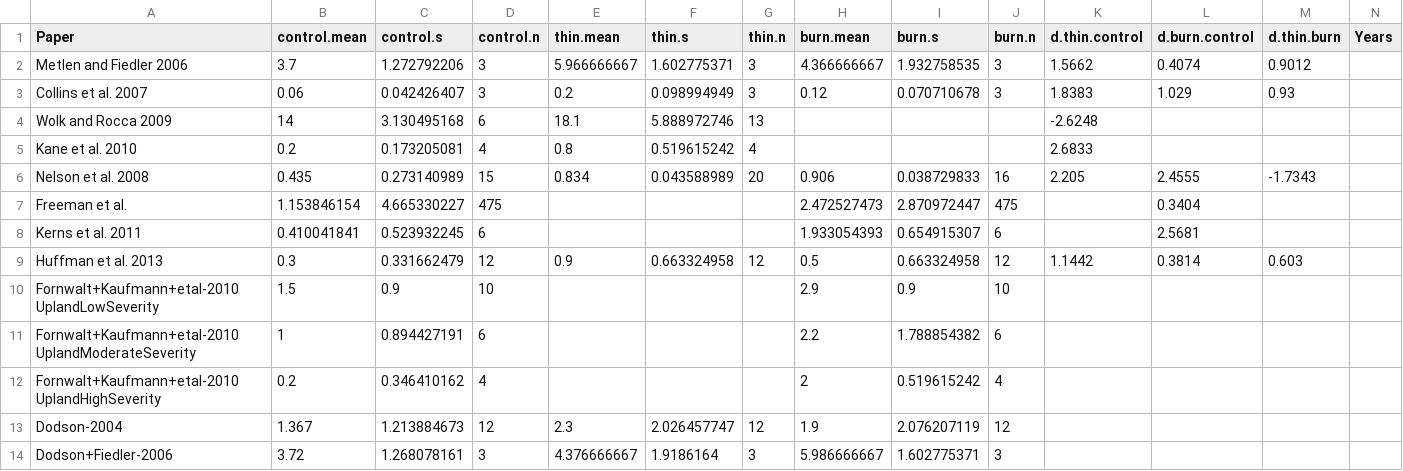
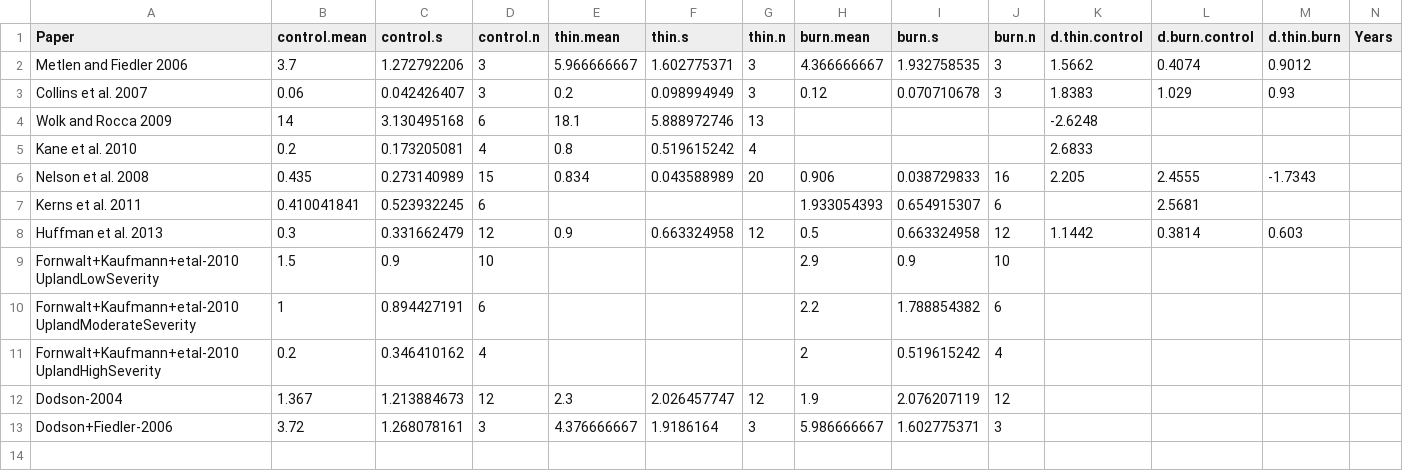
Before and after one commit to schwilklab/understory-ma, a CSV file: data/response-vars/exotic-richness.csv, drawn as a sheet; only a part is shown; rows hold the shown columns only; the diff names each change by its address in the sheet, - before the commit and + after, or states it on an @@ line.

Commit message:
Completed data column for fire intensity levels in papers.csv
Fire intensity has been pulled from each paper and included in
papers.csv. Fires were categorized as "low" "medium" or "high". My
rational for each assignment is present in a separate file on my
computer lab notebook.

I also removed Freeman et al. from exotic-cover.csv and
exotic-richness.csv, changed it from "used" to "not used" in papers.csv,
and took note of its removal in decisions.csv. It was removed because
the data was not usable (because we needed data from each individual
site, which was not available in the paper).

```diff
--- a/data/response-vars/exotic-richness.csv
+++ b/data/response-vars/exotic-richness.csv
-row 7: Freeman et al. | 1.153846154 | 4.665330227 | 475 |  |  |  | 2.472527473 | 2.870972447 | 475 |  | 0.3404
```
Also changed, not shown: data/papers.csv, data/response-vars/exotic-cover.csv, 1 other file.
